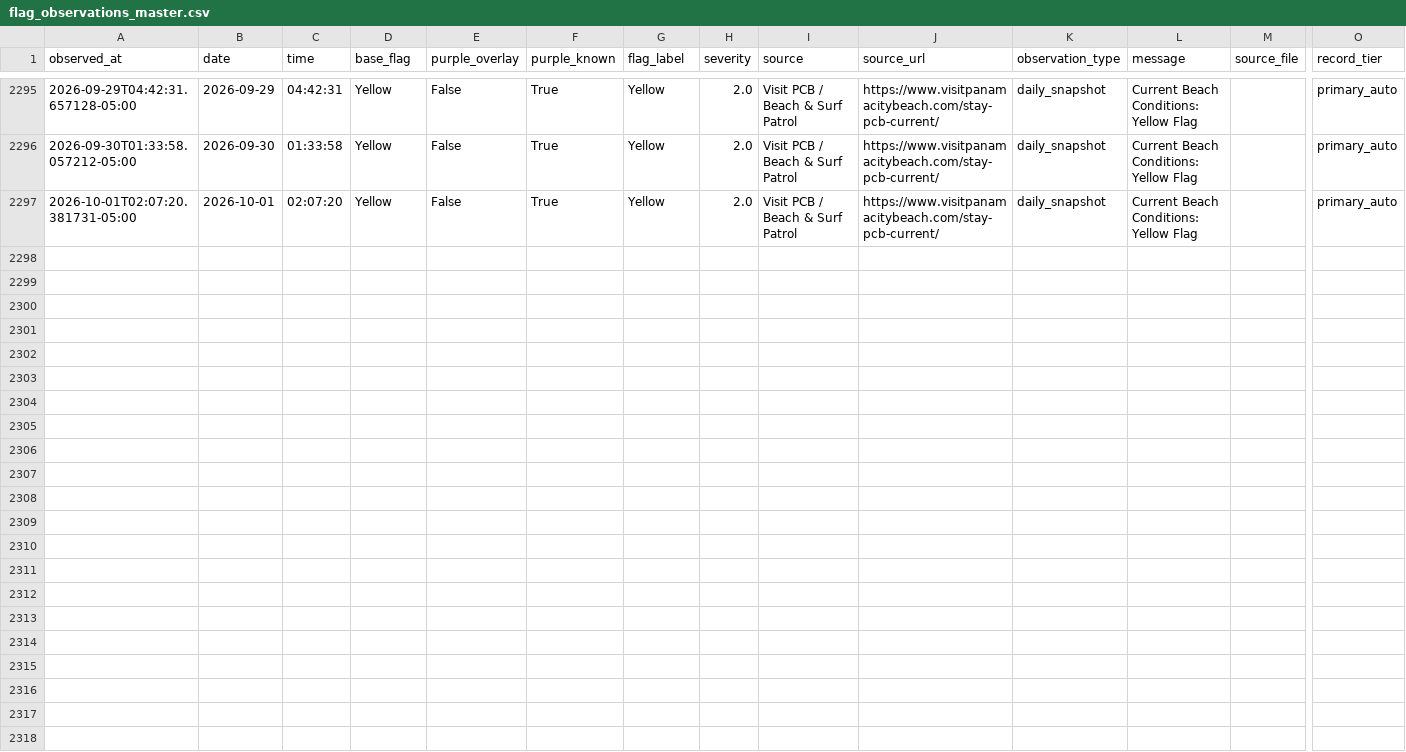
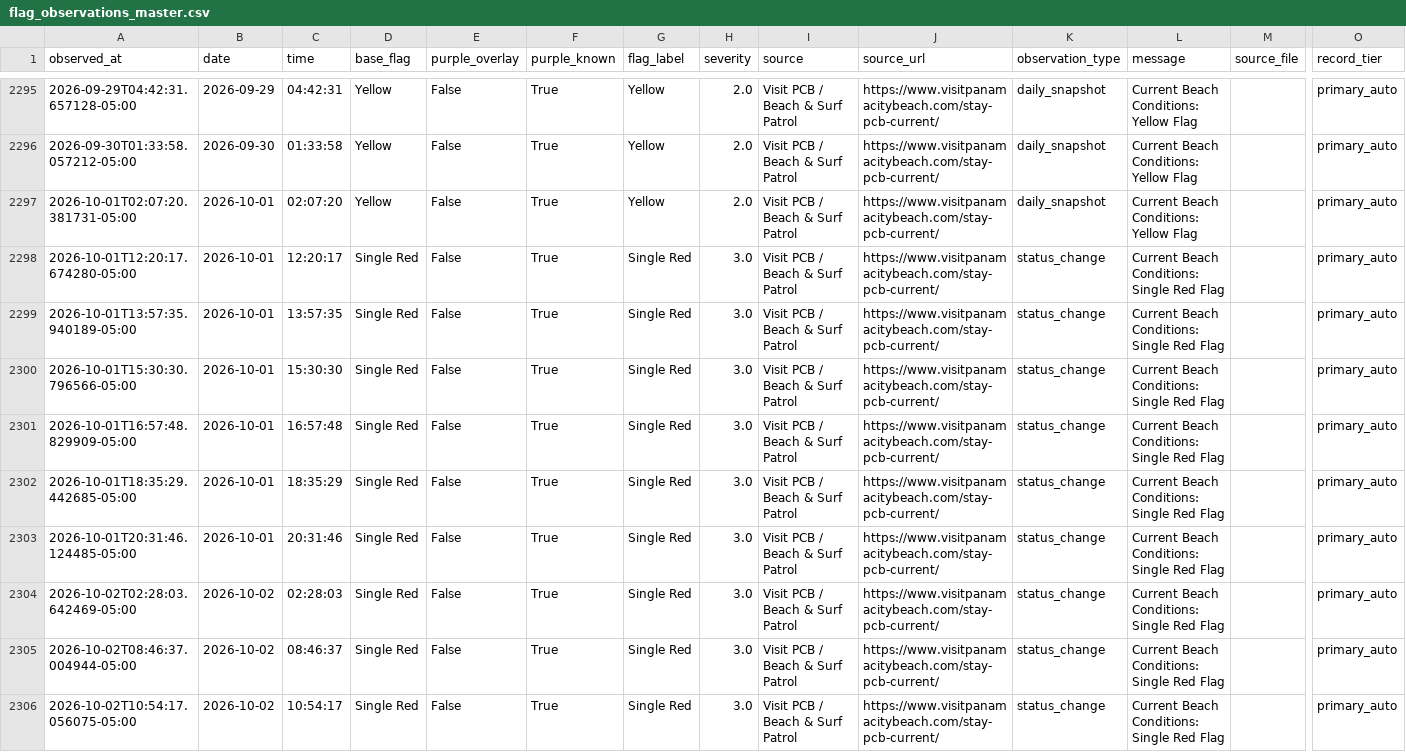
Before and after one commit to DCMedic/safe2swimpcb, a CSV file: data/flag_observations_master.csv, drawn as a sheet; only a part is shown, gaps mark what is left out; rows hold the shown columns only; the diff names each change by its address in the sheet, - before the commit and + after, or states it on an @@ line.

```diff
--- a/data/flag_observations_master.csv
+++ b/data/flag_observations_master.csv
+row 2298: 2026-10-01T12:20:17.674280-05:00 | 2026-10-01 | 12:20:17 | Single Red | False | True | Single Red | 3.0 | Visit PCB / Beach & Surf Patrol | https://www.visitpanamacitybeach.com/stay-pcb-current/ | status_change | Current Beach Conditions: Single Red Flag |  | primary_auto
+row 2299: 2026-10-01T13:57:35.940189-05:00 | 2026-10-01 | 13:57:35 | Single Red | False | True | Single Red | 3.0 | Visit PCB / Beach & Surf Patrol | https://www.visitpanamacitybeach.com/stay-pcb-current/ | status_change | Current Beach Conditions: Single Red Flag |  | primary_auto
+row 2300: 2026-10-01T15:30:30.796566-05:00 | 2026-10-01 | 15:30:30 | Single Red | False | True | Single Red | 3.0 | Visit PCB / Beach & Surf Patrol | https://www.visitpanamacitybeach.com/stay-pcb-current/ | status_change | Current Beach Conditions: Single Red Flag |  | primary_auto
+row 2301: 2026-10-01T16:57:48.829909-05:00 | 2026-10-01 | 16:57:48 | Single Red | False | True | Single Red | 3.0 | Visit PCB / Beach & Surf Patrol | https://www.visitpanamacitybeach.com/stay-pcb-current/ | status_change | Current Beach Conditions: Single Red Flag |  | primary_auto
+row 2302: 2026-10-01T18:35:29.442685-05:00 | 2026-10-01 | 18:35:29 | Single Red | False | True | Single Red | 3.0 | Visit PCB / Beach & Surf Patrol | https://www.visitpanamacitybeach.com/stay-pcb-current/ | status_change | Current Beach Conditions: Single Red Flag |  | primary_auto
+row 2303: 2026-10-01T20:31:46.124485-05:00 | 2026-10-01 | 20:31:46 | Single Red | False | True | Single Red | 3.0 | Visit PCB / Beach & Surf Patrol | https://www.visitpanamacitybeach.com/stay-pcb-current/ | status_change | Current Beach Conditions: Single Red Flag |  | primary_auto
+row 2304: 2026-10-02T02:28:03.642469-05:00 | 2026-10-02 | 02:28:03 | Single Red | False | True | Single Red | 3.0 | Visit PCB / Beach & Surf Patrol | https://www.visitpanamacitybeach.com/stay-pcb-current/ | status_change | Current Beach Conditions: Single Red Flag |  | primary_auto
+row 2305: 2026-10-02T08:46:37.004944-05:00 | 2026-10-02 | 08:46:37 | Single Red | False | True | Single Red | 3.0 | Visit PCB / Beach & Surf Patrol | https://www.visitpanamacitybeach.com/stay-pcb-current/ | status_change | Current Beach Conditions: Single Red Flag |  | primary_auto
+row 2306: 2026-10-02T10:54:17.056075-05:00 | 2026-10-02 | 10:54:17 | Single Red | False | True | Single Red | 3.0 | Visit PCB / Beach & Surf Patrol | https://www.visitpanamacitybeach.com/stay-pcb-current/ | status_change | Current Beach Conditions: Single Red Flag |  | primary_auto
```
Also changed, not shown: data/environmental_daily.csv, data/flag_daily_master.csv, 6 other files.
